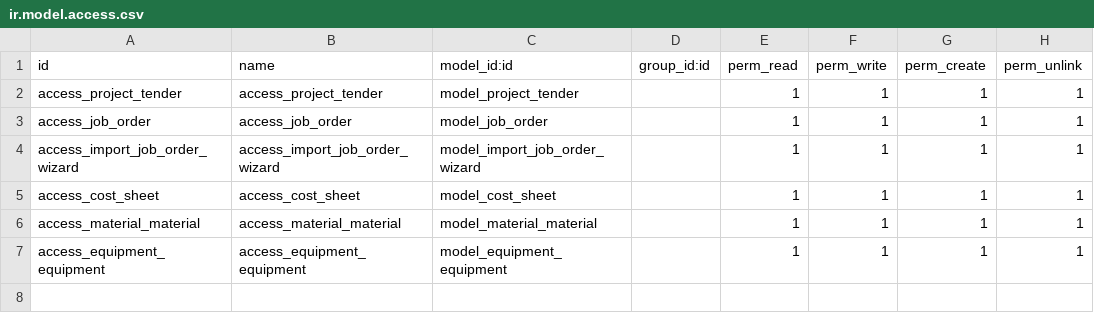
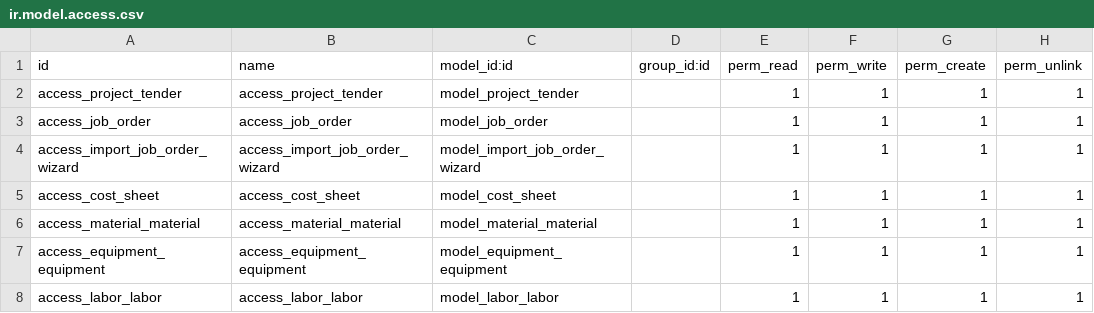
Before and after one commit to mostafasamir77/tender_project, a CSV file: security/ir.model.access.csv, drawn as a sheet; the diff names each change by its address in the sheet, - before the commit and + after, or states it on an @@ line.

Commit message:
adding the labor page and it's model

```diff
--- a/security/ir.model.access.csv
+++ b/security/ir.model.access.csv
+row 8: access_labor_labor | access_labor_labor | model_labor_labor |  | 1 | 1 | 1 | 1
```
Also changed, not shown: 2 other files.
